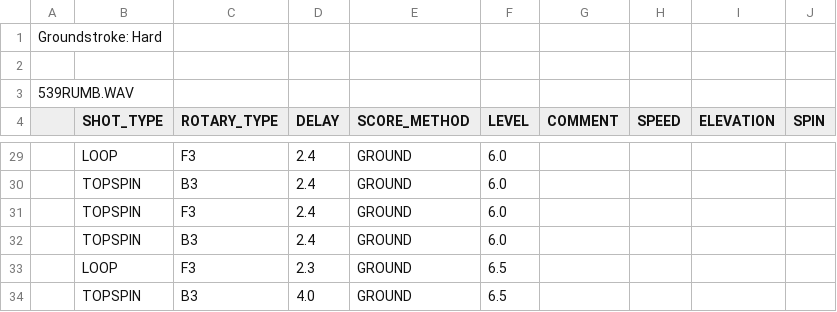
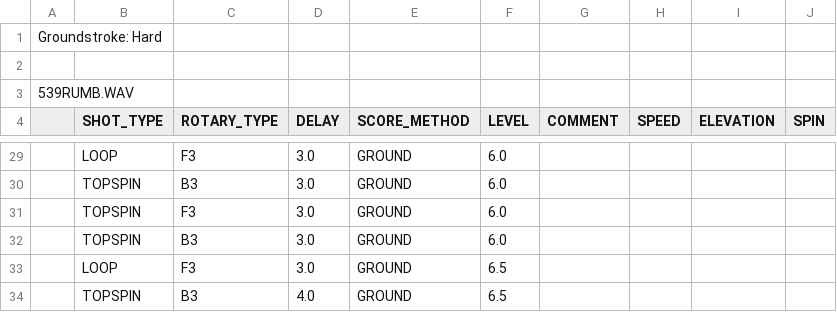
Before and after one commit to davidcjordan/drills, a CSV file: DRL026.csv, drawn as a sheet; only a part is shown, gaps mark what is left out; the diff covers the shown part only.

Commit message:
reduce delays for 1st half; increase delays for 2nd half

```diff
--- a/DRL026.csv
+++ b/DRL026.csv
@@ -29,6 +29,6 @@
-,LOOP,F3,2.4,GROUND,6.0,,,,
-,TOPSPIN,B3,2.4,GROUND,6.0,,,,
-,TOPSPIN,F3,2.4,GROUND,6.0,,,,
-,TOPSPIN,B3,2.4,GROUND,6.0,,,,
-,LOOP,F3,2.3,GROUND,6.5,,,,
+,LOOP,F3,3.0,GROUND,6.0,,,,
+,TOPSPIN,B3,3.0,GROUND,6.0,,,,
+,TOPSPIN,F3,3.0,GROUND,6.0,,,,
+,TOPSPIN,B3,3.0,GROUND,6.0,,,,
+,LOOP,F3,3.0,GROUND,6.5,,,,
 ,TOPSPIN,B3,4.0,GROUND,6.5,,,,
```
Also changed, not shown: 24 edited cells elsewhere in this file.
